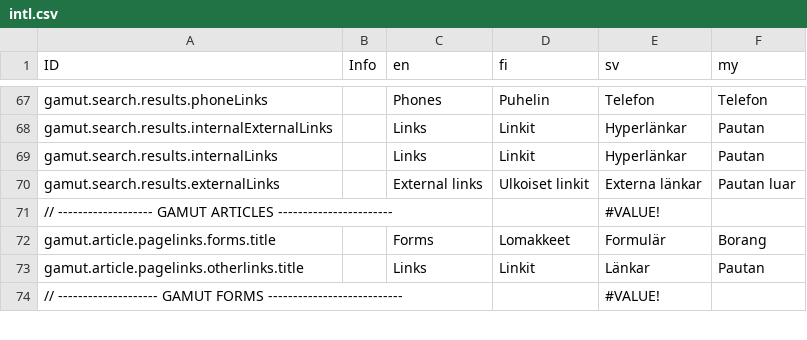
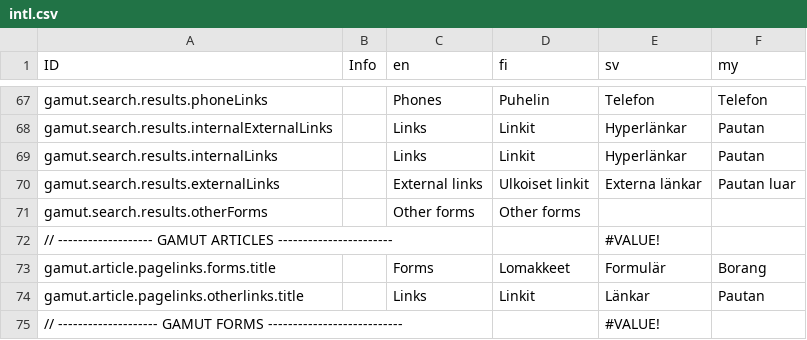
Before and after one commit to digiexpress-io/digiexpress-parent, a CSV file: ts_setup/gamut/intl.csv, drawn as a sheet; only a part is shown, gaps mark what is left out.

Commit message:
#318 group forms in search results by technical id to visually group seemingly duplicate forms

```diff
--- a/ts_setup/gamut/intl.csv
+++ b/ts_setup/gamut/intl.csv
@@ -70,2 +70,3 @@ gamut.search.results.internalLinks,,Links,Linkit,Hyperlänkar,Pautan
 gamut.search.results.externalLinks,,External links,Ulkoiset linkit,Externa länkar,Pautan luar
+gamut.search.results.otherForms,,Other forms,Other forms,,
 // ------------------- GAMUT ARTICLES  -----------------------,,,,#VALUE!,
```
Also changed, not shown: 6 other files.
